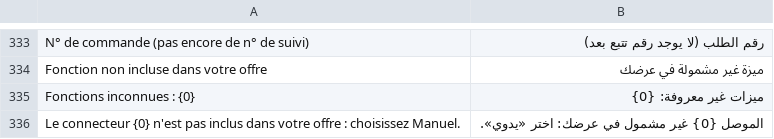
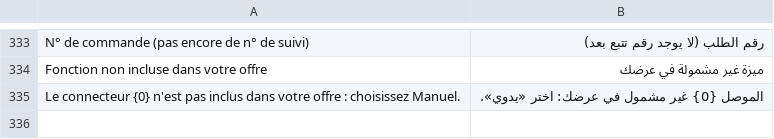
Before and after one commit to adem-max/dafter-cod, a CSV file: dz_cod/translations/ar.csv, drawn as a sheet; only a part is shown, gaps mark what is left out; the diff names each change by its address in the sheet, - before the commit and + after, or states it on an @@ line.

```diff
--- a/dz_cod/translations/ar.csv
+++ b/dz_cod/translations/ar.csv
-row 335: Fonctions inconnues : {0} | ميزات غير معروفة: {0}
```
Also changed, not shown: dz_cod/translations/en.csv, 11 other files.
